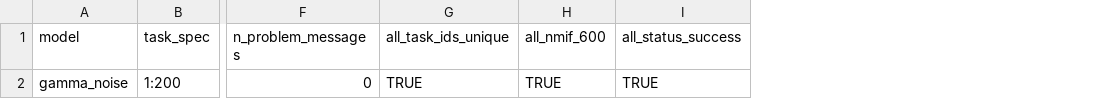
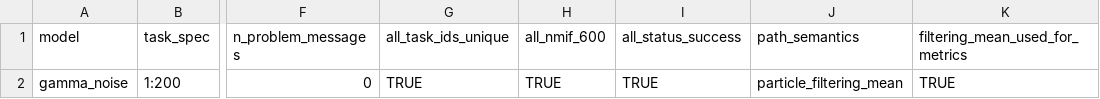
Before and after one commit to ZeuS2U35-YX/Simulation-Based-Transmission-Rate-Recovery, a CSV file: experiments/experiment_4_nmif600_model_comparison/results/combined/gamma/run_check_summary.csv, drawn as a sheet; only a part is shown, gaps mark what is left out; the diff names each change by its address in the sheet, - before the commit and + after, or states it on an @@ line.

Commit message:
data: align Experiment 4 filtering-mean summaries

```diff
--- a/experiments/experiment_4_nmif600_model_comparison/results/combined/gamma/run_check_summary.csv
+++ b/experiments/experiment_4_nmif600_model_comparison/results/combined/gamma/run_check_summary.csv
+column J (path_semantics), row 2: particle_filtering_mean
+column K (filtering_mean_used_for_metrics), row 2: TRUE
```
